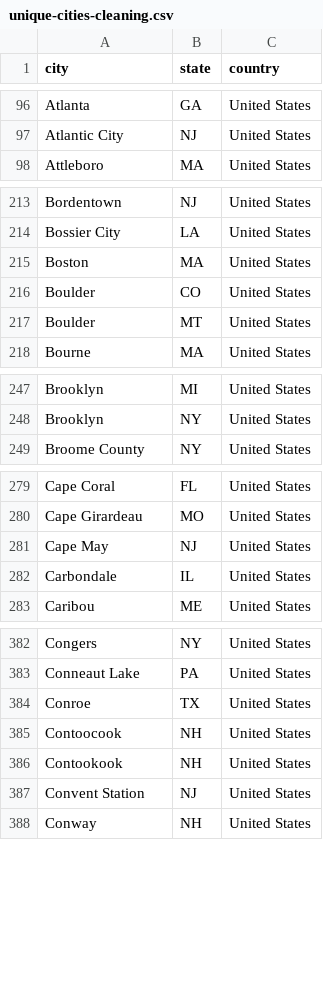
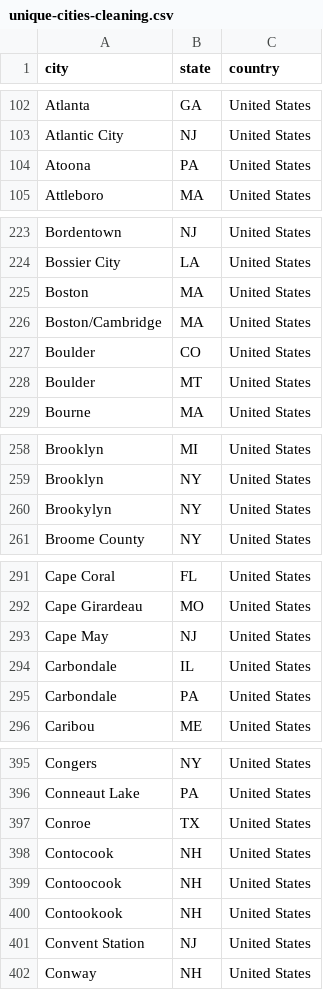
Before and after one commit to regan008/MGG-LC-Data, a CSV file: data-processing-files/unique-cities-cleaning.csv, drawn as a sheet; only a part is shown, gaps mark what is left out; the diff covers the shown part only.

```diff
--- a/data-processing-files/unique-cities-cleaning.csv
+++ b/data-processing-files/unique-cities-cleaning.csv
@@ -97,2 +103,3 @@
 "Atlantic City","NJ","United States"
+"Atoona","PA","United States"
 "Attleboro","MA","United States"
@@ -215,2 +225,3 @@
 "Boston","MA","United States"
+"Boston/Cambridge","MA","United States"
 "Boulder","CO","United States"
@@ -248,2 +259,3 @@
 "Brooklyn","NY","United States"
+"Brookylyn","NY","United States"
 "Broome County","NY","United States"
@@ -282,2 +294,3 @@
 "Carbondale","IL","United States"
+"Carbondale","PA","United States"
 "Caribou","ME","United States"
@@ -384,2 +397,3 @@
 "Conroe","TX","United States"
+"Contocook","NH","United States"
 "Contoocook","NH","United States"
```
Also changed, not shown: 60 added rows elsewhere in this file, data-processing-files/unique-cities-replacements.csv, final-output-data/bd-ranks.csv, 10 other files.
